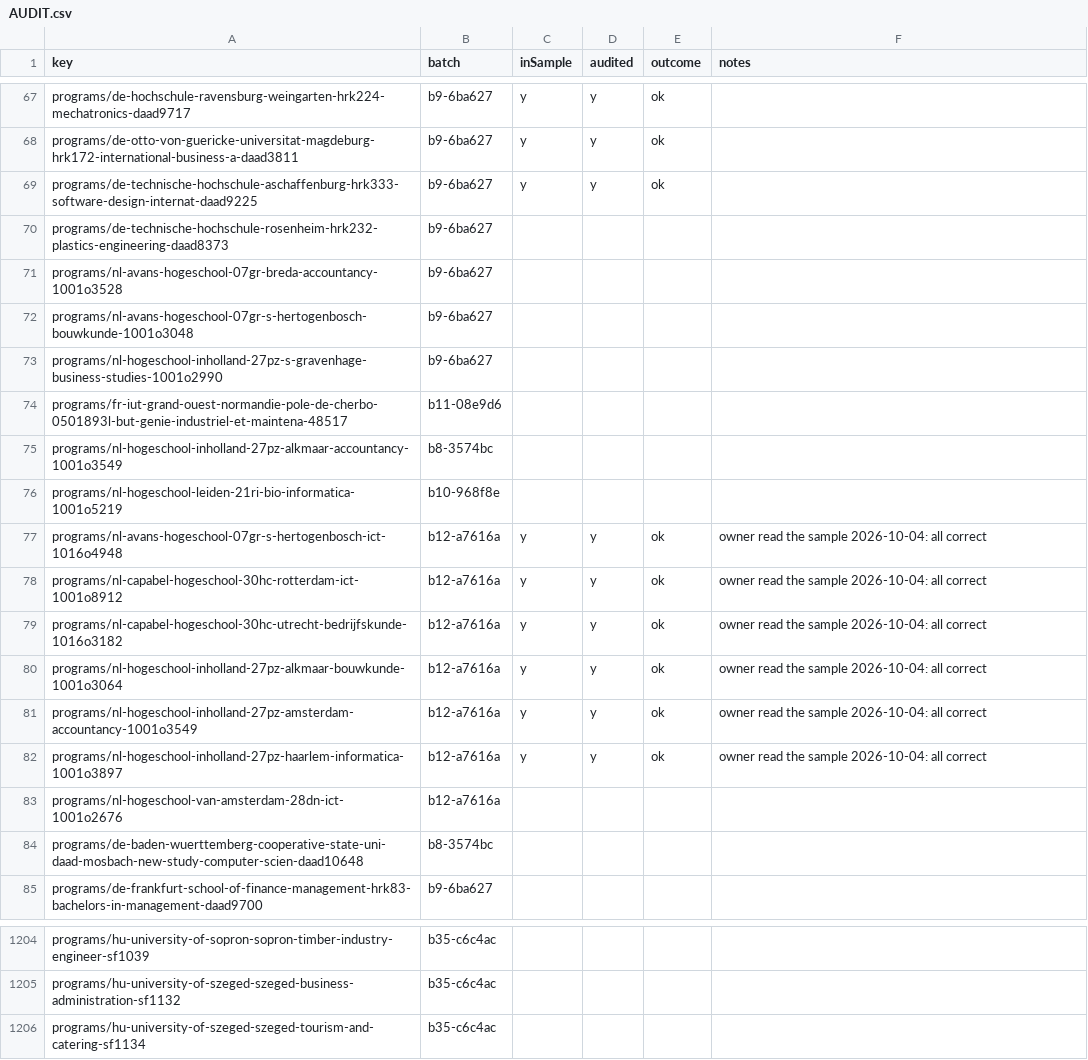
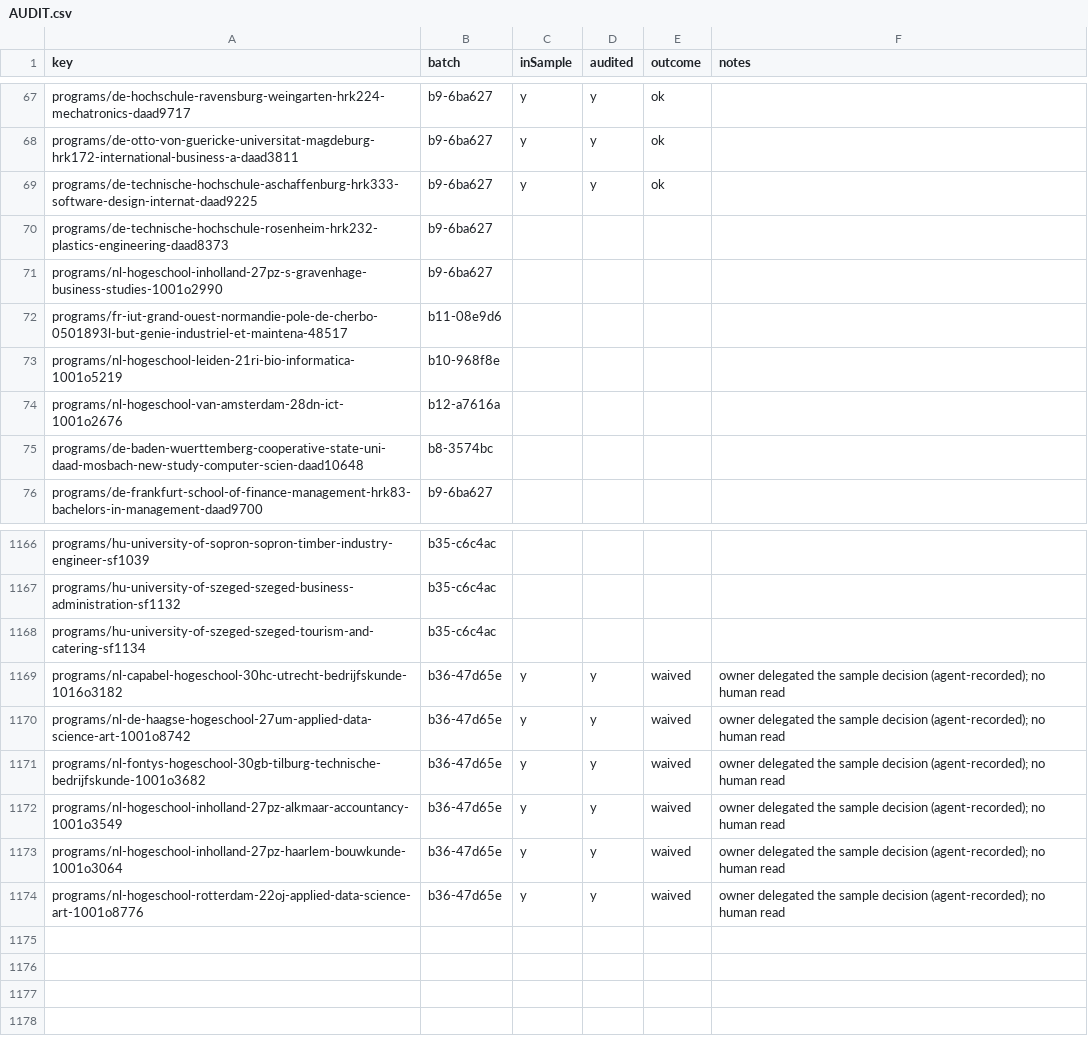
Before and after one commit to negexx/jisr, a CSV file: data-staging/AUDIT.csv, drawn as a sheet; only a part is shown, gaps mark what is left out; removed rows and columns are numbered as before the commit, all else as after; the diff covers the shown part only; the diff names each change by its address in the sheet, - before the commit and + after, or states it on an @@ line.

Commit message:
feat(data-nl): integrate the Netherlands enrichment batch (coverage campaign B3)

```diff
--- a/data-staging/AUDIT.csv
+++ b/data-staging/AUDIT.csv
-row 71: programs/nl-avans-hogeschool-07gr-breda-accountancy-1001o3528 | b9-6ba627
-row 72: programs/nl-avans-hogeschool-07gr-s-hertogenbosch-bouwkunde-1001o3048 | b9-6ba627
-row 75: programs/nl-hogeschool-inholland-27pz-alkmaar-accountancy-1001o3549 | b8-3574bc
-row 77: programs/nl-avans-hogeschool-07gr-s-hertogenbosch-ict-1016o4948 | b12-a7616a | y | y | ok | owner read the sample 2026-10-04: all correct
-row 78: programs/nl-capabel-hogeschool-30hc-rotterdam-ict-1001o8912 | b12-a7616a | y | y | ok | owner read the sample 2026-10-04: all correct
-row 79: programs/nl-capabel-hogeschool-30hc-utrecht-bedrijfskunde-1016o3182 | b12-a7616a | y | y | ok | owner read the sample 2026-10-04: all correct
-row 80: programs/nl-hogeschool-inholland-27pz-alkmaar-bouwkunde-1001o3064 | b12-a7616a | y | y | ok | owner read the sample 2026-10-04: all correct
-row 81: programs/nl-hogeschool-inholland-27pz-amsterdam-accountancy-1001o3549 | b12-a7616a | y | y | ok | owner read the sample 2026-10-04: all correct
-row 82: programs/nl-hogeschool-inholland-27pz-haarlem-informatica-1001o3897 | b12-a7616a | y | y | ok | owner read the sample 2026-10-04: all correct
+row 1169: programs/nl-capabel-hogeschool-30hc-utrecht-bedrijfskunde-1016o3182 | b36-47d65e | y | y | waived | owner delegated the sample decision (agent-recorded); no human read
+row 1170: programs/nl-de-haagse-hogeschool-27um-applied-data-science-art-1001o8742 | b36-47d65e | y | y | waived | owner delegated the sample decision (agent-recorded); no human read
+row 1171: programs/nl-fontys-hogeschool-30gb-tilburg-technische-bedrijfskunde-1001o3682 | b36-47d65e | y | y | waived | owner delegated the sample decision (agent-recorded); no human read
+row 1172: programs/nl-hogeschool-inholland-27pz-alkmaar-accountancy-1001o3549 | b36-47d65e | y | y | waived | owner delegated the sample decision (agent-recorded); no human read
+row 1173: programs/nl-hogeschool-inholland-27pz-haarlem-bouwkunde-1001o3064 | b36-47d65e | y | y | waived | owner delegated the sample decision (agent-recorded); no human read
+row 1174: programs/nl-hogeschool-rotterdam-22oj-applied-data-science-art-1001o8776 | b36-47d65e | y | y | waived | owner delegated the sample decision (agent-recorded); no human read
```
Also changed, not shown: 29 removed rows elsewhere in this file, data-staging/PROMOTED.csv, 8 other files.
